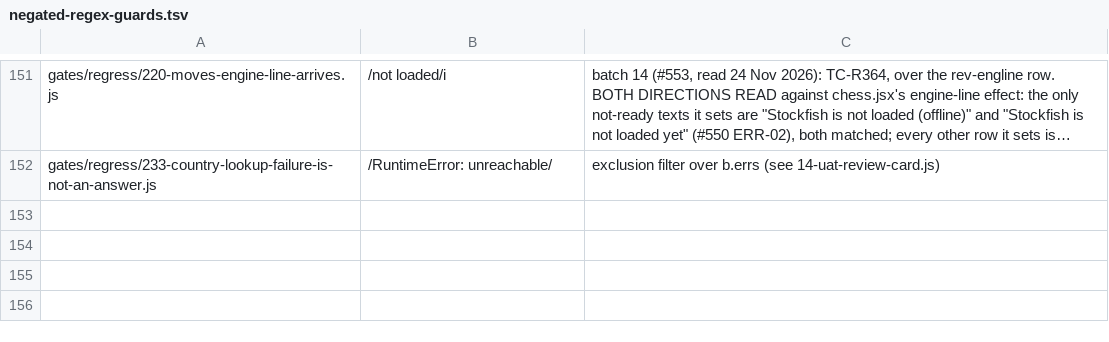
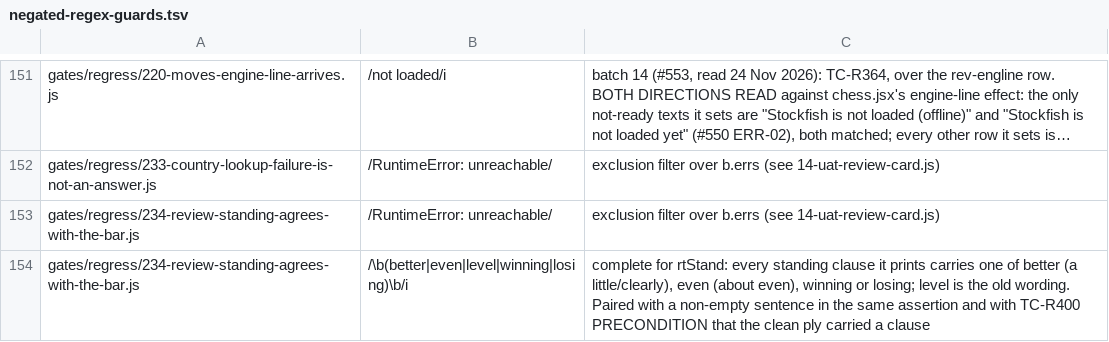
Before and after one commit to LearnToCheckmate/chess-trainer, a TSV file: claude/agents/negated-regex-guards.tsv, drawn as a sheet; only a part is shown, gaps mark what is left out; long unchanged cells end in …; the diff names each change by its address in the sheet, - before the commit and + after, or states it on an @@ line.

```diff
--- a/claude/agents/negated-regex-guards.tsv
+++ b/claude/agents/negated-regex-guards.tsv
+row 153: gates/regress/234-review-standing-agrees-with-the-bar.js | /RuntimeError: unreachable/ | exclusion filter over b.errs (see 14-uat-review-card.js)
+row 154: gates/regress/234-review-standing-agrees-with-the-bar.js | /\b(better|even|level|winning|losing)\b/i | complete for rtStand: every standing clause it prints carries one of better (a little/clearly), even (about even), winning or losing; level is the old wording. Paired with a non-empty sentence in the same assertion and with TC-R400 PRECONDITION that the clean ply carried a clause
```
Also changed, not shown: gates/gate-manifest.tsv, 7 other files.
